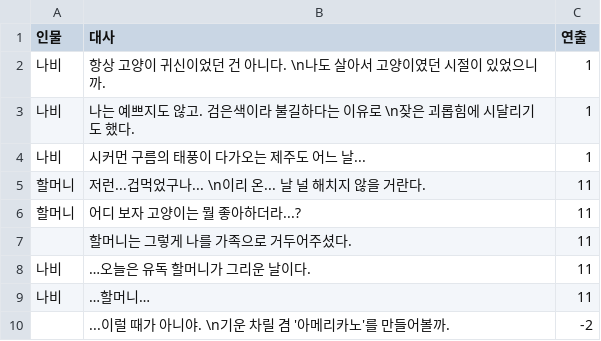
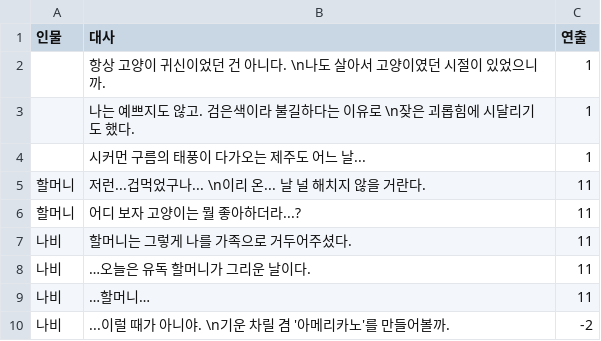
Before and after one commit to nunsori/CtrlzStudio_min, a CSV file: Assets/Dialog/2-1 Nabi.csv, drawn as a sheet.

```diff
--- a/Assets/Dialog/2-1 Nabi.csv
+++ b/Assets/Dialog/2-1 Nabi.csv
@@ -1,10 +1,10 @@
 인물,대사,연출
-나비,항상 고양이 귀신이었던 건 아니다. \n나도 살아서 고양이였던 시절이 있었으니까.,1
-나비,나는 예쁘지도 않고. 검은색이라 불길하다는 이유로 \n잦은 괴롭힘에 시달리기도 했다.,1
-나비,시커먼 구름의 태풍이 다가오는 제주도 어느 날...,1
+,항상 고양이 귀신이었던 건 아니다. \n나도 살아서 고양이였던 시절이 있었으니까.,1
+,나는 예쁘지도 않고. 검은색이라 불길하다는 이유로 \n잦은 괴롭힘에 시달리기도 했다.,1
+,시커먼 구름의 태풍이 다가오는 제주도 어느 날...,1
 할머니,저런...겁먹었구나... \n이리 온... 날 널 해치지 않을 거란다.,11
 할머니,어디 보자 고양이는 뭘 좋아하더라...?,11
-,할머니는 그렇게 나를 가족으로 거두어주셨다.,11
+나비,할머니는 그렇게 나를 가족으로 거두어주셨다.,11
 나비,…오늘은 유독 할머니가 그리운 날이다.,11
 나비,…할머니…,11
-,...이럴 때가 아니야. \n기운 차릴 겸 '아메리카노'를 만들어볼까.,-2
+나비,...이럴 때가 아니야. \n기운 차릴 겸 '아메리카노'를 만들어볼까.,-2
```
Also changed, not shown: 4 other files.
